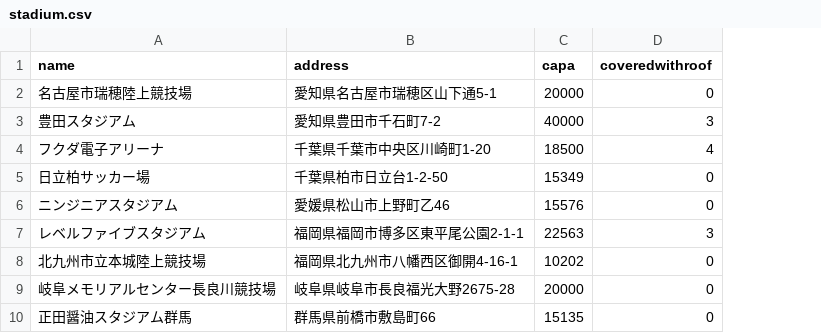
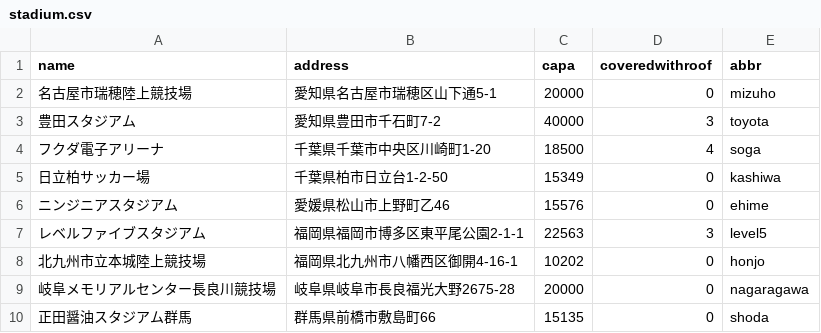
Before and after one commit to bummay/Kaggle, a CSV file: attendanceOfJleagueGame/input/stadium.csv, drawn as a sheet; only a part is shown; the diff names each change by its address in the sheet, - before the commit and + after, or states it on an @@ line.

```diff
--- a/attendanceOfJleagueGame/input/stadium.csv
+++ b/attendanceOfJleagueGame/input/stadium.csv
+column E (abbr), rows 2-10: mizuho | toyota | soga | kashiwa | ehime | level5 | honjo | nagaragawa | shoda
```
Also changed, not shown: 3 other files.
